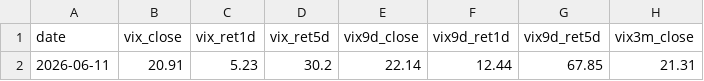
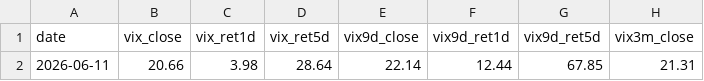
Before and after one commit to 1kyung1/iv-screener, a CSV file: market_data_2026.csv, drawn as a sheet; only a part is shown; the diff names each change by its address in the sheet, - before the commit and + after, or states it on an @@ line.

```diff
--- a/market_data_2026.csv
+++ b/market_data_2026.csv
-B2 (vix_close): 20.91
+B2 (vix_close): 20.66
-C2 (vix_ret1d): 5.23
+C2 (vix_ret1d): 3.98
-D2 (vix_ret5d): 30.2
+D2 (vix_ret5d): 28.64
```
Also changed, not shown: iv_data_2026.csv.
